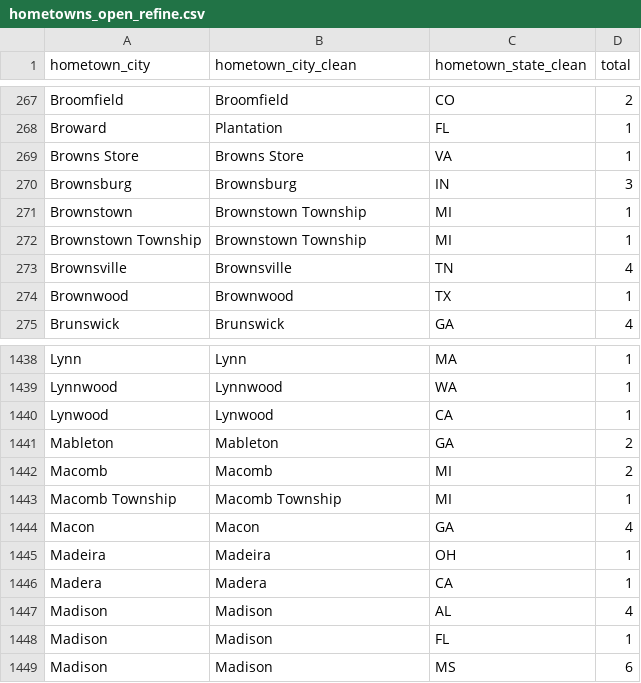
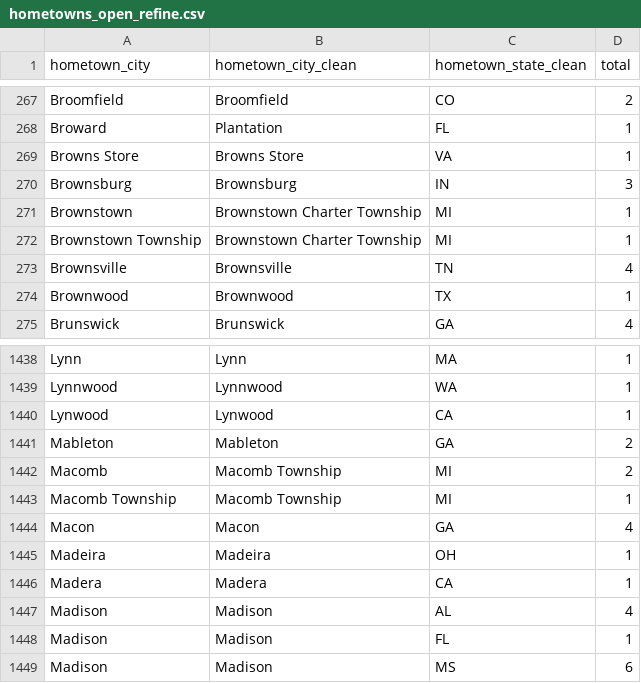
Before and after one commit to sbansi01/youth-football, a CSV file: hometowns_open_refine.csv, drawn as a sheet; only a part is shown, gaps mark what is left out.

Commit message:
that state up north

```diff
--- a/hometowns_open_refine.csv
+++ b/hometowns_open_refine.csv
@@ -270,4 +270,4 @@ Browns Store,Browns Store,VA,1
 Brownsburg,Brownsburg,IN,3
-Brownstown,Brownstown Township,MI,1
-Brownstown Township,Brownstown Township,MI,1
+Brownstown,Brownstown Charter Township,MI,1
+Brownstown Township,Brownstown Charter Township,MI,1
 Brownsville,Brownsville,TN,4
@@ -1441,3 +1441,3 @@ Lynwood,Lynwood,CA,1
 Mableton,Mableton,GA,2
-Macomb,Macomb,MI,2
+Macomb,Macomb Township,MI,2
 Macomb Township,Macomb Township,MI,1
```
Also changed, not shown: 2 other files.
